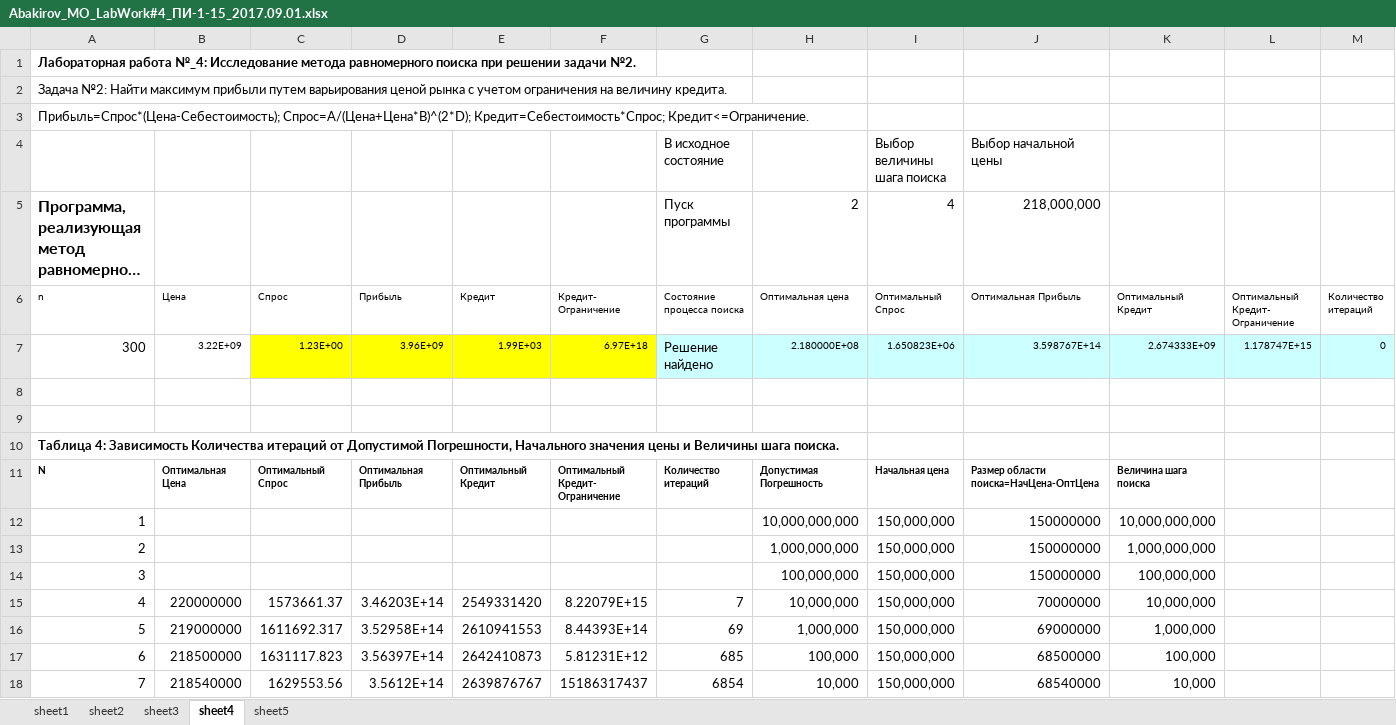
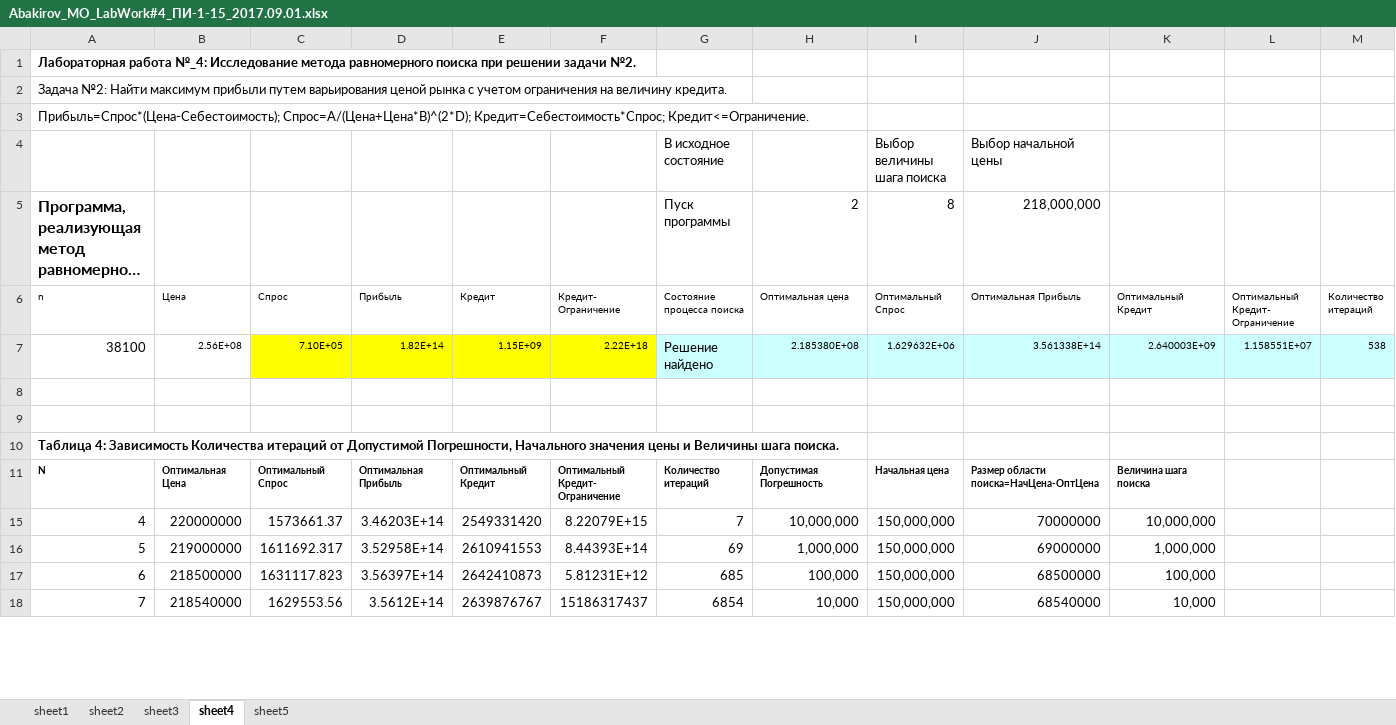
Before and after one commit to nabakirov/se_3, an Excel workbook: mo/lab_4/Abakirov_MO_LabWork#4_ПИ-1-15_2017.09.01.xlsx, sheet sheet4, drawn as a sheet; only a part is shown; long unchanged cells end in …; values as stored, in another font and other column widths than the file's, no borders; charts and pictures and conditional formats not drawn; removed rows and columns are numbered as before the commit, all else as after; rows hold the shown columns only; the diff covers the shown part only; the diff names each change by its address in the sheet, - before the commit and + after, or states it on an @@ line.

```diff
--- a/mo/lab_4/Abakirov_MO_LabWork#4_ПИ-1-15_2017.09.01.xlsx (sheet sheet4)
+++ b/mo/lab_4/Abakirov_MO_LabWork#4_ПИ-1-15_2017.09.01.xlsx (sheet sheet4)
-I5 (Оптимальный Спрос): 4
+I5 (Оптимальный Спрос): 8
-row 7: 300 | 3.22E+09 | 1.23E+00 | 3.96E+09 | 1.99E+03 | 6.97E+18 | Решение найдено | 2.180000E+08 | 1.650823E+06 | 3.598767E+14 | 2.674333E+09 | 1.178747E+15 | 0
+row 7: 38100 | 2.56E+08 | 7.10E+05 | 1.82E+14 | 1.15E+09 | 2.22E+18 | Решение найдено | 2.185380E+08 | 1.629632E+06 | 3.561338E+14 | 2.640003E+09 | 1.158551E+07 | 538
@@ row 12 hidden: 1 |  |  |  |  |  |  | 10,000,000,000 | 150,000,000 | 150000000 | 10,000,000,000 @@
@@ row 13 hidden: 2 |  |  |  |  |  |  | 1,000,000,000 | 150,000,000 | 150000000 | 1,000,000,000 @@
@@ row 14 hidden: 3 |  |  |  |  |  |  | 100,000,000 | 150,000,000 | 150000000 | 100,000,000 @@
```
Also changed, not shown: 28 hidden or unhidden rows and 35 edited cells elsewhere in this sheet, sheet sheet5, sheet sheet3, formulas that keep their value, charts or pictures, mo/lab_3/Abakirov_MO_LabWork#3(VBA-code)_Ver-12_2017.09.15.xlsm, mo/lab_5/Abakirov_MO_LabWork#5_ПИ-1-15_2017.09.03.xlsx, 7 other files.
